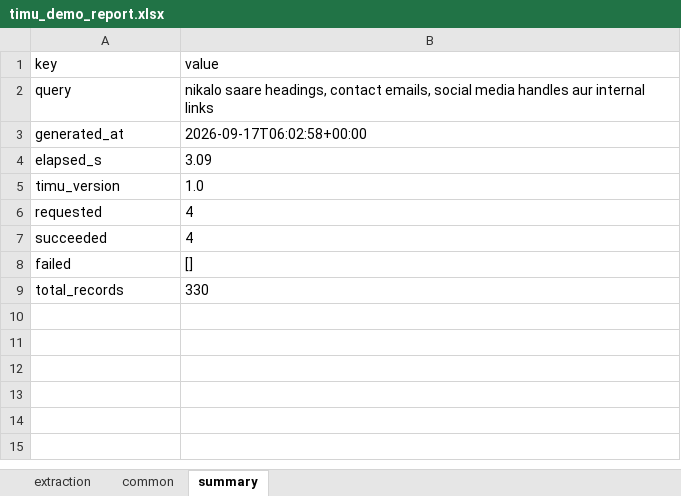
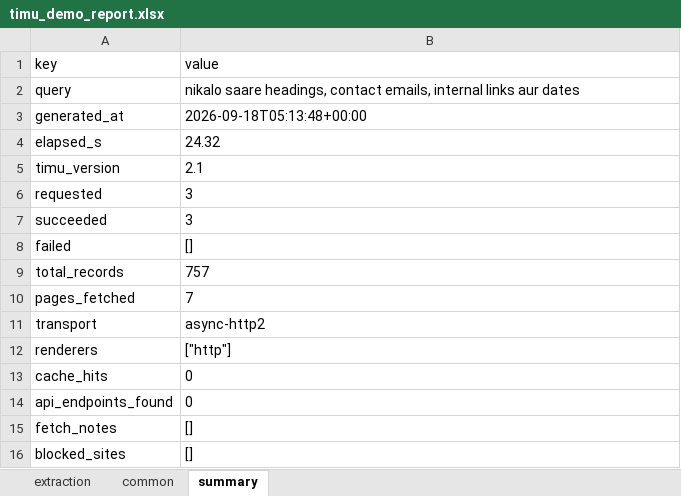
Before and after one commit to sahilsharma0309/timu, an Excel workbook: examples/timu_demo_report.xlsx, sheet summary, drawn as a sheet; values as stored, in another font and other column widths than the file's, no borders; the diff names each change by its address in the sheet, - before the commit and + after, or states it on an @@ line.

```diff
--- a/examples/timu_demo_report.xlsx (sheet summary)
+++ b/examples/timu_demo_report.xlsx (sheet summary)
-B2 (value): …contact emails, social media handles aur internal links
+B2 (value): …contact emails, internal links aur dates
-B3 (value): 2026-09-17T06:02:58+00:00
+B3 (value): 2026-09-18T05:13:48+00:00
-B4 (value): 3.09
+B4 (value): 24.32
-B5 (value): 1.0
+B5 (value): 2.1
-B6:B7 (value): 4
+B6:B7 (value): 3
-B9 (value): 330
+B9 (value): 757
+row 10: pages_fetched | 7
+row 11: transport | async-http2
+row 12: renderers | ["http"]
+row 13: cache_hits | 0
+row 14: api_endpoints_found | 0
+row 15: fetch_notes | []
+row 16: blocked_sites | []
```
Also changed, not shown: sheet extraction, sheet common, 3 other files.
